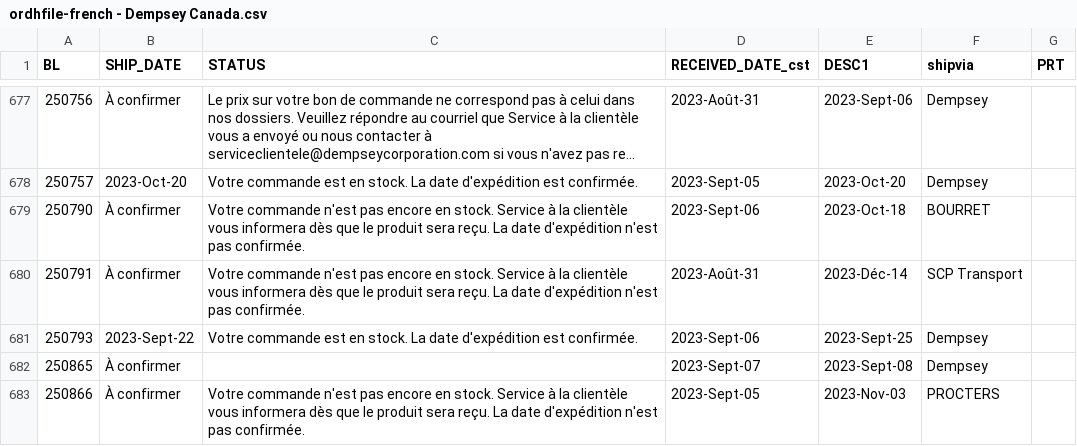
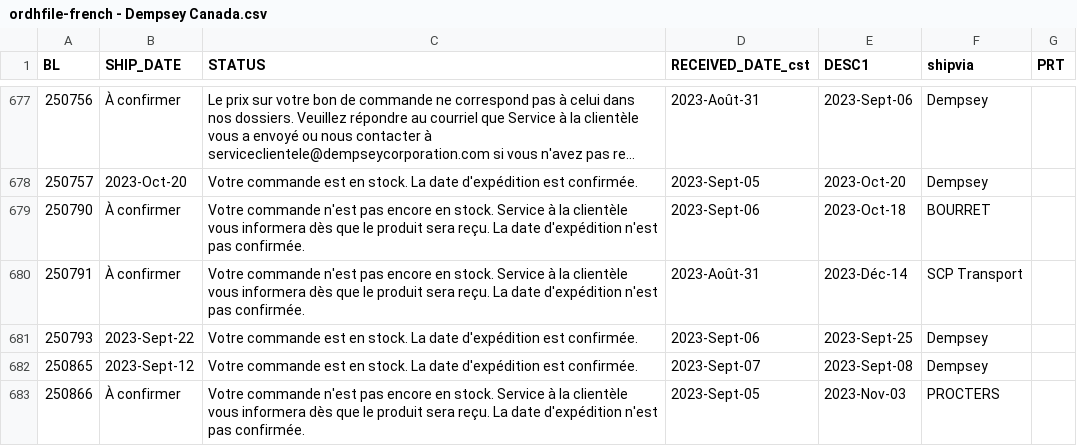
Before and after one commit to dempseysystems/dempseysystems.github.io, a CSV file: ordhfile-french - Dempsey Canada.csv, drawn as a sheet; only a part is shown, gaps mark what is left out; long unchanged cells end in …; the diff covers the shown part only.

```diff
--- a/ordhfile-french - Dempsey Canada.csv
+++ b/ordhfile-french - Dempsey Canada.csv
@@ -681,3 +681,3 @@ BL,SHIP_DATE,STATUS,RECEIVED_DATE_cst,DESC1,shipvia,PRT
 250793,2023-Sept-22,Votre commande est en stock. La date d'expédition est confirmée.,2023-Sept-06,2023-Sept-25,Dempsey,
-250865,À confirmer,,2023-Sept-07,2023-Sept-08,Dempsey,
+250865,2023-Sept-12,Votre commande est en stock. La date d'expédition est confirmée.,2023-Sept-07,2023-Sept-08,Dempsey,
 250866,À confirmer,Votre commande n'est pas encore en stock. Service à la clientèle vous informera dès que le produit sera reçu. La date d'expédition n'est pas confirmée.,2023-Sept-05,2023-Nov-03,PROCTERS,
```
Also changed, not shown: 3 added rows and 21 edited cells elsewhere in this file, 21 other files.
